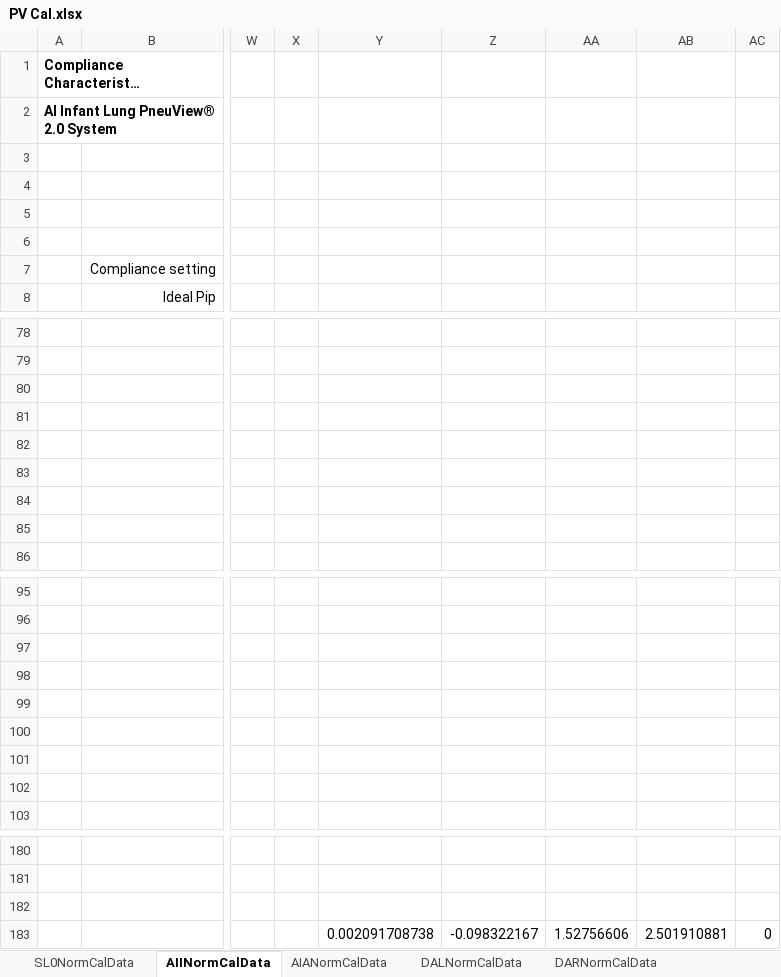
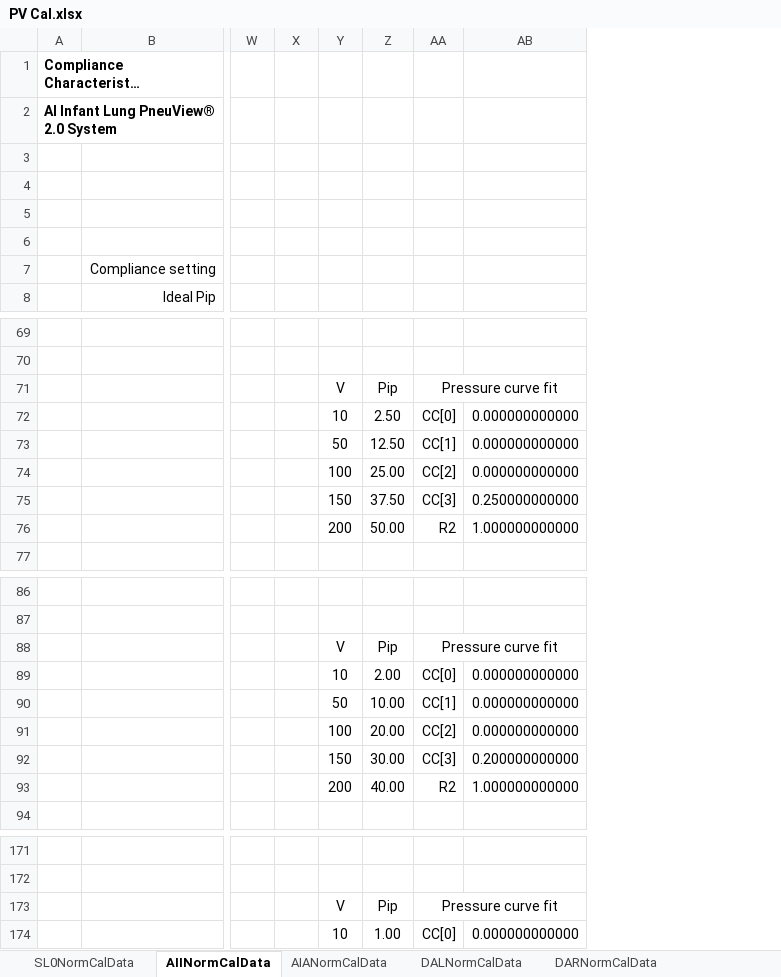
Before and after one commit to MitchellBaldwin/MIITTLCalibration, an Excel workbook: MIITTLCalibration/Data/PV Cal.xlsx, sheet AIINormCalData, drawn as a sheet; only a part is shown, gaps mark what is left out; long unchanged cells end in …; values as stored, in another font and other column widths than the file's, no borders; charts and pictures not drawn; removed rows and columns are numbered as before the commit, all else as after; rows hold the shown columns only; the diff covers the shown part only; the diff names each change by its address in the sheet, - before the commit and + after, or states it on an @@ line.

```diff
--- a/MIITTLCalibration/Data/PV Cal.xlsx (sheet AIINormCalData)
+++ b/MIITTLCalibration/Data/PV Cal.xlsx (sheet AIINormCalData)
-column Y, row 183: 0.002091708738
-column Z, row 183: -0.098322167
-column AA, row 183: 1.52756606
-column AB, row 183: 2.501910881
-column AC, row 183: 0
+column Y, rows 71-76: V | 10 | 50 | 100 | 150 | 200; rows 88-93: V | 10 | 50 | 100 | 150 | 200; rows 173-174: V | 10
+column Z, rows 71-76: Pip | 2.50 | 12.50 | 25.00 | 37.50 | 50.00; rows 88-93: Pip | 2.00 | 10.00 | 20.00 | 30.00 | 40.00; rows 173-174: Pip | 1.00
+column AA, rows 71-76: Pressure curve fit | CC[0] | CC[1] | CC[2] | CC[3] | R2; rows 88-93: Pressure curve fit | CC[0] | CC[1] | CC[2] | CC[3] | R2; rows 173-174: Pressure curve fit | CC[0]
+column AB, rows 72-76: 0.000000000000 | 0.000000000000 | 0.000000000000 | 0.250000000000 | 1.000000000000; rows 89-93: 0.000000000000 | 0.000000000000 | 0.000000000000 | 0.200000000000 | 1.000000000000; row 174: 0.000000000000
-row 71: (empty)
+row 71:  |  |  |  | V | Pip | Pressure curve fit
-row 72: (empty)
+row 72:  |  |  |  | 10 | 2.50 | CC[0] | 0.000000000000
-row 73: (empty)
+row 73:  |  |  |  | 50 | 12.50 | CC[1] | 0.000000000000
-row 74: (empty)
+row 74:  |  |  |  | 100 | 25.00 | CC[2] | 0.000000000000
-row 75: (empty)
+row 75:  |  |  |  | 150 | 37.50 | CC[3] | 0.250000000000
-row 76: (empty)
+row 76:  |  |  |  | 200 | 50.00 | R2 | 1.000000000000
-row 88: (empty)
+row 88:  |  |  |  | V | Pip | Pressure curve fit
-row 89: (empty)
+row 89:  |  |  |  | 10 | 2.00 | CC[0] | 0.000000000000
-row 90: (empty)
+row 90:  |  |  |  | 50 | 10.00 | CC[1] | 0.000000000000
-row 91: (empty)
+row 91:  |  |  |  | 100 | 20.00 | CC[2] | 0.000000000000
-row 92: (empty)
+row 92:  |  |  |  | 150 | 30.00 | CC[3] | 0.200000000000
-row 93: (empty)
+row 93:  |  |  |  | 200 | 40.00 | R2 | 1.000000000000
-row 173: (empty)
+row 173:  |  |  |  | V | Pip | Pressure curve fit
```
Also changed, not shown: 19 added rows, 23 removed rows, 5 moved rows, 134 edited cells, cell formats and merged cells elsewhere in this sheet, sheet SL0NormCalData, sheet AIANormCalData, sheet DALNormCalData, sheet DARNormCalData, formulas that keep their value, charts or pictures, 1 other file.
